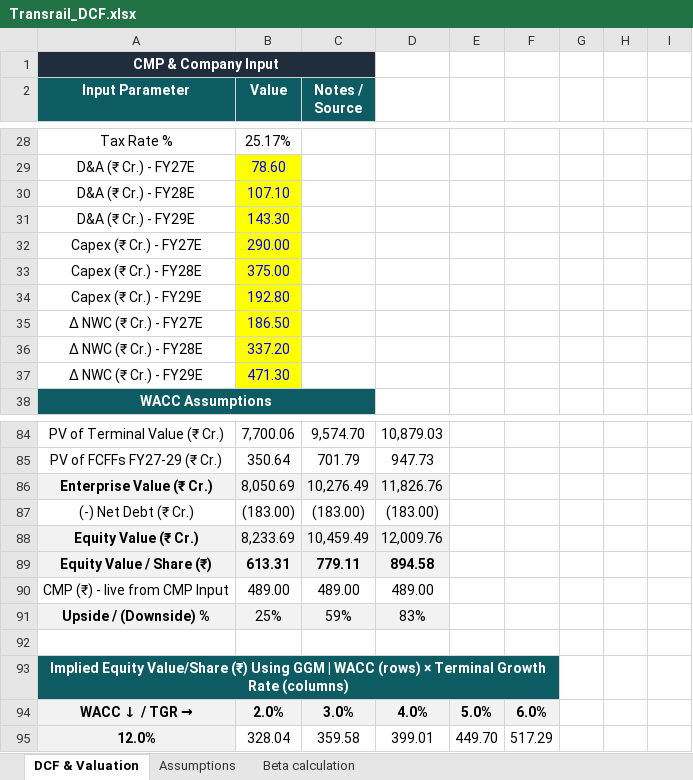
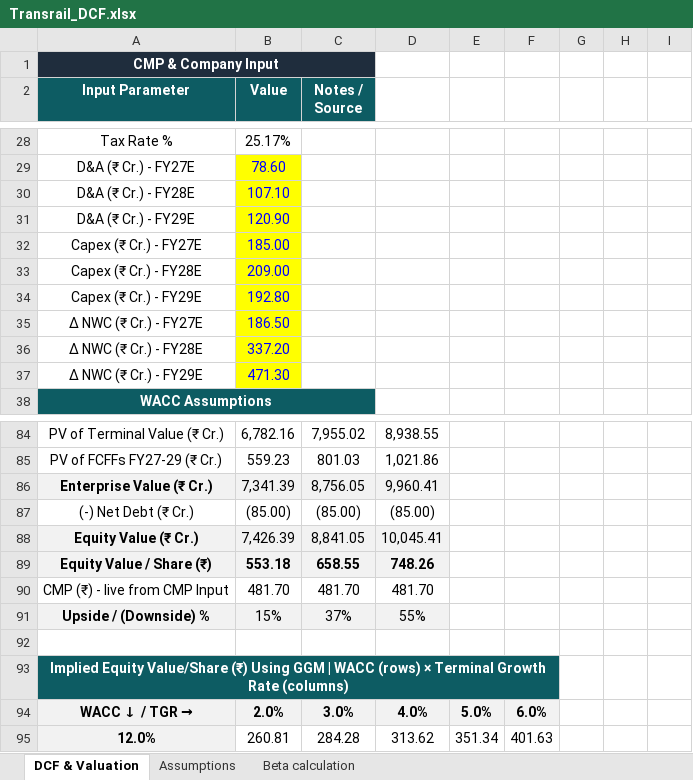
Before and after one commit to jimit2404/jimit2404.github.io, an Excel workbook: Transrail_DCF.xlsx, sheet DCF & Valuation, drawn as a sheet; only a part is shown, gaps mark what is left out; values as stored, in another font and other column widths than the file's, no borders; conditional formats not drawn; the diff covers the shown part only; the diff names each change by its address in the sheet, - before the commit and + after, or states it on an @@ line.

```diff
--- a/Transrail_DCF.xlsx (sheet DCF & Valuation)
+++ b/Transrail_DCF.xlsx (sheet DCF & Valuation)
-B31 (Value): 143.30
+B31 (Value): 120.90
-B32 (Value): 290.00
+B32 (Value): 185.00
-B33 (Value): 375.00
+B33 (Value): 209.00
-B84 (Value): 7,700.06
+B84 (Value): 6,782.16
-C84 (Notes / Source): 9,574.70
+C84 (Notes / Source): 7,955.02
-D84: 10,879.03
+D84: 8,938.55
-B85 (Value): 350.64
+B85 (Value): 559.23
-C85 (Notes / Source): 701.79
+C85 (Notes / Source): 801.03
-D85: 947.73
+D85: 1,021.86
-B86 (Value): 8,050.69
+B86 (Value): 7,341.39
-C86 (Notes / Source): 10,276.49
+C86 (Notes / Source): 8,756.05
-D86: 11,826.76
+D86: 9,960.41
-B87 (Value): (183.00)
+B87 (Value): (85.00)
-C87 (Notes / Source): (183.00)
+C87 (Notes / Source): (85.00)
-D87: (183.00)
+D87: (85.00)
-B88 (Value): 8,233.69
+B88 (Value): 7,426.39
-C88 (Notes / Source): 10,459.49
+C88 (Notes / Source): 8,841.05
-D88: 12,009.76
+D88: 10,045.41
-B89 (Value): 613.31
+B89 (Value): 553.18
-C89 (Notes / Source): 779.11
+C89 (Notes / Source): 658.55
-D89: 894.58
+D89: 748.26
-B90 (Value): 489.00
+B90 (Value): 481.70
-C90 (Notes / Source): 489.00
+C90 (Notes / Source): 481.70
-D90: 489.00
+D90: 481.70
-B91 (Value): 25%
+B91 (Value): 15%
-C91 (Notes / Source): 59%
+C91 (Notes / Source): 37%
-D91: 83%
+D91: 55%
-B95 (Value): 328.04
+B95 (Value): 260.81
-C95 (Notes / Source): 359.58
+C95 (Notes / Source): 284.28
-D95: 399.01
+D95: 313.62
-E95: 449.70
+E95: 351.34
-F95: 517.29
+F95: 401.63
```
Also changed, not shown: 164 edited cells elsewhere in this sheet, sheet Beta calculation, sheet Assumptions, formulas that keep their value.
